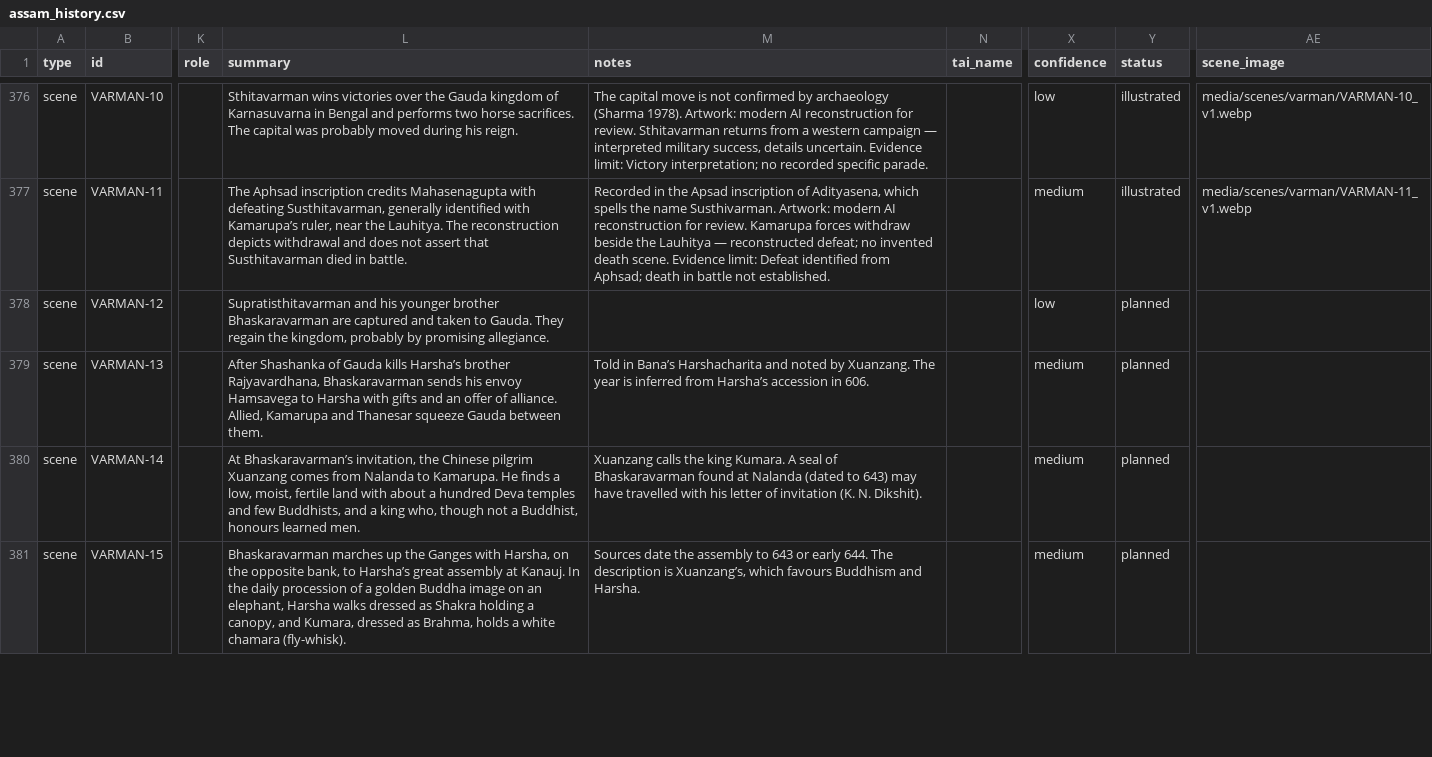
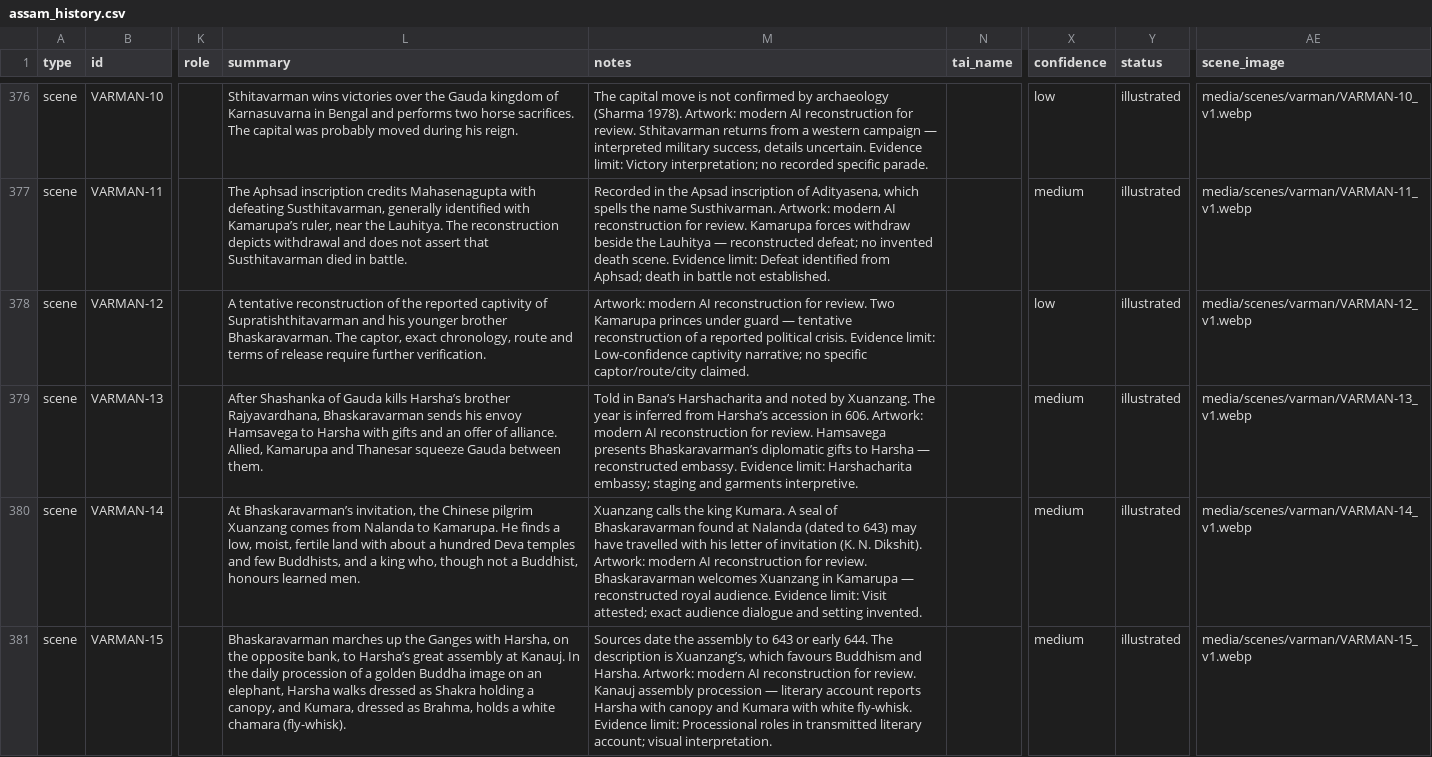
Before and after one commit to axomrank/Assam-History-Characters, a CSV file: data/assam_history.csv, drawn as a sheet; only a part is shown, gaps mark what is left out; the diff covers the shown part only; the diff names each change by its address in the sheet, - before the commit and + after, or states it on an @@ line.

```diff
--- a/data/assam_history.csv
+++ b/data/assam_history.csv
-L378 (summary): Supratisthitavarman and his younger brother Bhaskaravarman are captured and taken to Gauda. They regain the kingdom, probably by promising allegiance.
+L378 (summary): A tentative reconstruction of the reported captivity of Supratishthitavarman and his younger brother Bhaskaravarman. The captor, exact chronology, route and terms of release require further verification.
-M378 (notes): (empty)
+M378 (notes): Artwork: modern AI reconstruction for review. Two Kamarupa princes under guard — tentative reconstruction of a reported political crisis. Evidence limit: Low-confidence captivity narrative; no specific captor/route/city claimed.
-Y378:Y381 (status): planned
+Y378:Y381 (status): illustrated
-AE378 (scene_image): (empty)
+AE378 (scene_image): media/scenes/varman/VARMAN-12_v1.webp
-M379 (notes): …in 606.
+M379 (notes): …in 606. Artwork: modern AI reconstruction for review. Hamsavega presents Bhaskaravarman’s diplomatic gifts to Harsha — reconstructed embassy. Evidence limit: Harshacharita embassy; staging and garments interpretive.
-AE379 (scene_image): (empty)
+AE379 (scene_image): media/scenes/varman/VARMAN-13_v1.webp
-M380 (notes): …N. Dikshit).
+M380 (notes): …N. Dikshit). Artwork: modern AI reconstruction for review. Bhaskaravarman welcomes Xuanzang in Kamarupa — reconstructed royal audience. Evidence limit: Visit attested; exact audience dialogue and setting invented.
-AE380 (scene_image): (empty)
+AE380 (scene_image): media/scenes/varman/VARMAN-14_v1.webp
-M381 (notes): …and Harsha.
+M381 (notes): …and Harsha. Artwork: modern AI reconstruction for review. Kanauj assembly procession — literary account reports Harsha with canopy and Kumara with white fly-whisk. Evidence limit: Processional roles in transmitted literary account; visual interpretation.
-AE381 (scene_image): (empty)
+AE381 (scene_image): media/scenes/varman/VARMAN-15_v1.webp
```
Also changed, not shown: 10 edited cells elsewhere in this file, 17 other files.
